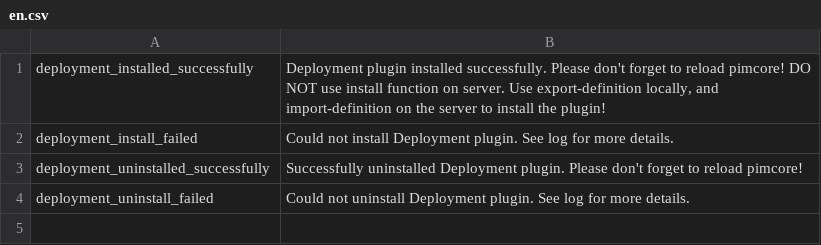
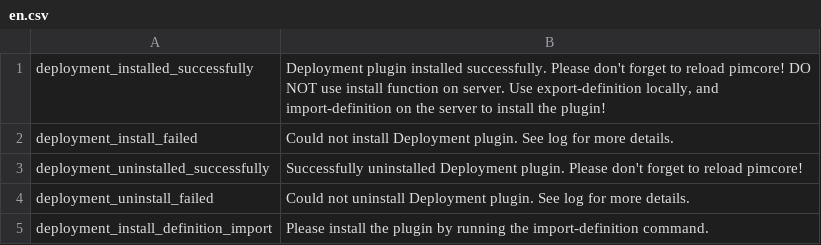
Before and after one commit to YouweGit/PimcoreDeployment, a CSV file: static/texts/en.csv, drawn as a sheet; the diff names each change by its address in the sheet, - before the commit and + after, or states it on an @@ line.

```diff
--- a/static/texts/en.csv
+++ b/static/texts/en.csv
+row 5: deployment_install_definition_import | Please install the plugin by running the import-definition command.
```
Also changed, not shown: static/texts/de.csv, 2 other files.
